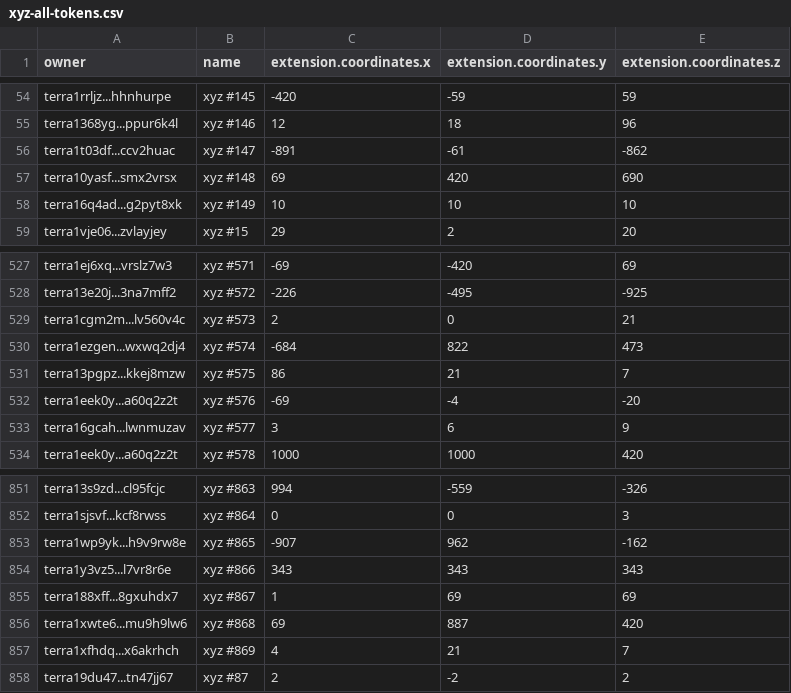
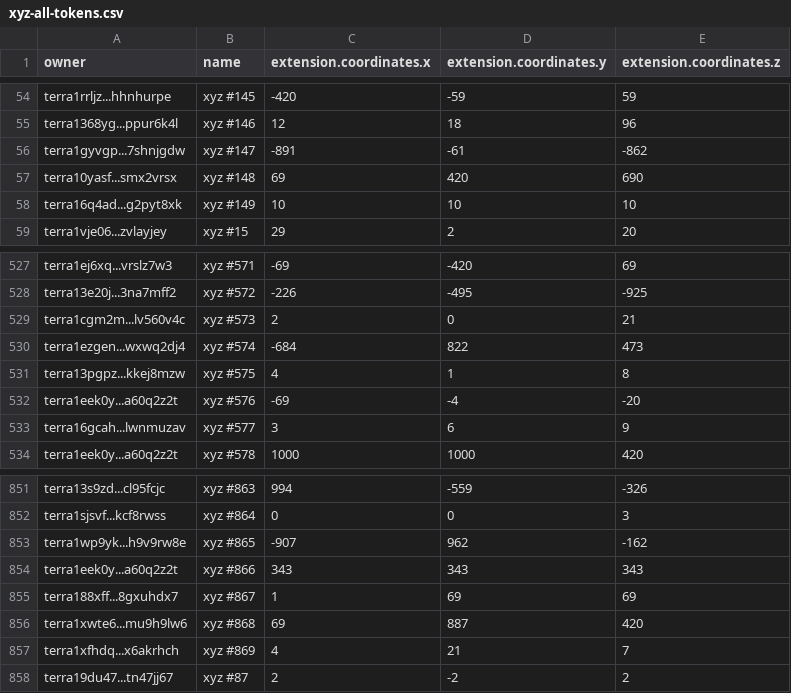
Before and after one commit to cryptoYJ/xyz-tools, a CSV file: xyz-all-tokens.csv, drawn as a sheet; only a part is shown, gaps mark what is left out.

Commit message:
update data

```diff
--- a/xyz-all-tokens.csv
+++ b/xyz-all-tokens.csv
@@ -55,3 +55,3 @@
 "terra1368yg...ppur6k4l","xyz #146",12,18,96
-"terra1t03df...ccv2huac","xyz #147",-891,-61,-862
+"terra1gyvgp...7shnjgdw","xyz #147",-891,-61,-862
 "terra10yasf...smx2vrsx","xyz #148",69,420,690
@@ -530,3 +530,3 @@
 "terra1ezgen...wxwq2dj4","xyz #574",-684,822,473
-"terra13pgpz...kkej8mzw","xyz #575",86,21,7
+"terra13pgpz...kkej8mzw","xyz #575",4,1,8
 "terra1eek0y...a60q2z2t","xyz #576",-69,-4,-20
@@ -853,3 +853,3 @@
 "terra1wp9yk...h9v9rw8e","xyz #865",-907,962,-162
-"terra1y3vz5...l7vr8r6e","xyz #866",343,343,343
+"terra1eek0y...a60q2z2t","xyz #866",343,343,343
 "terra188xff...8gxuhdx7","xyz #867",1,69,69
```
Also changed, not shown: 1 other file.
